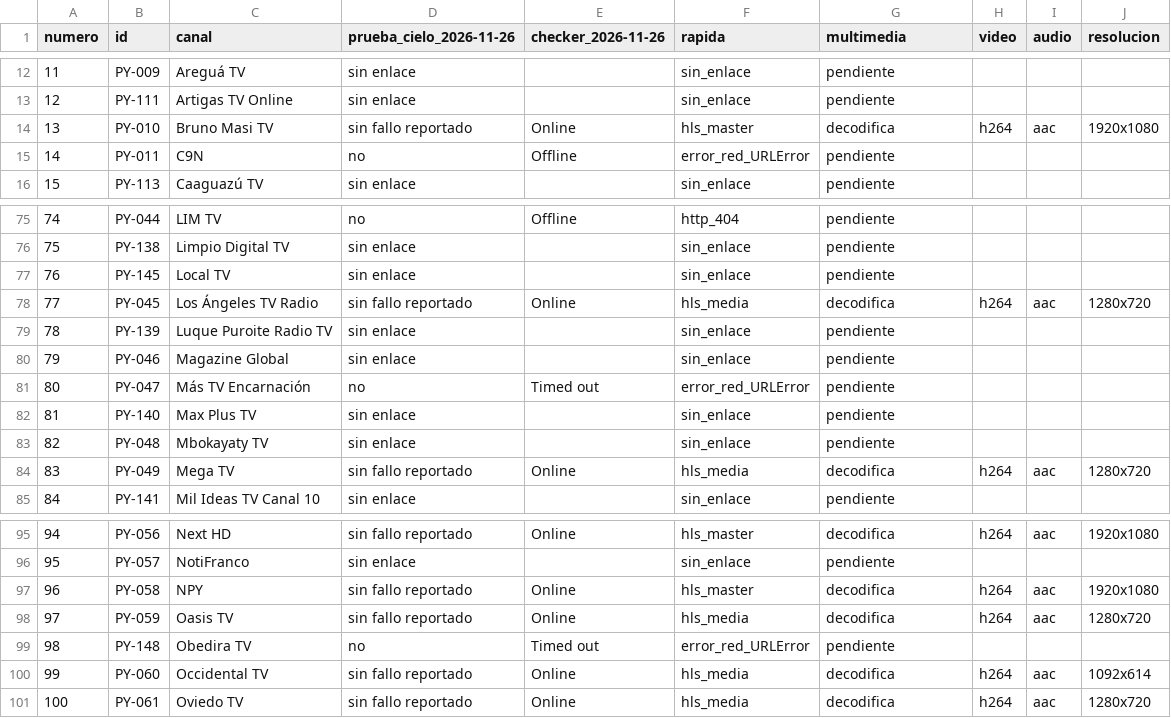
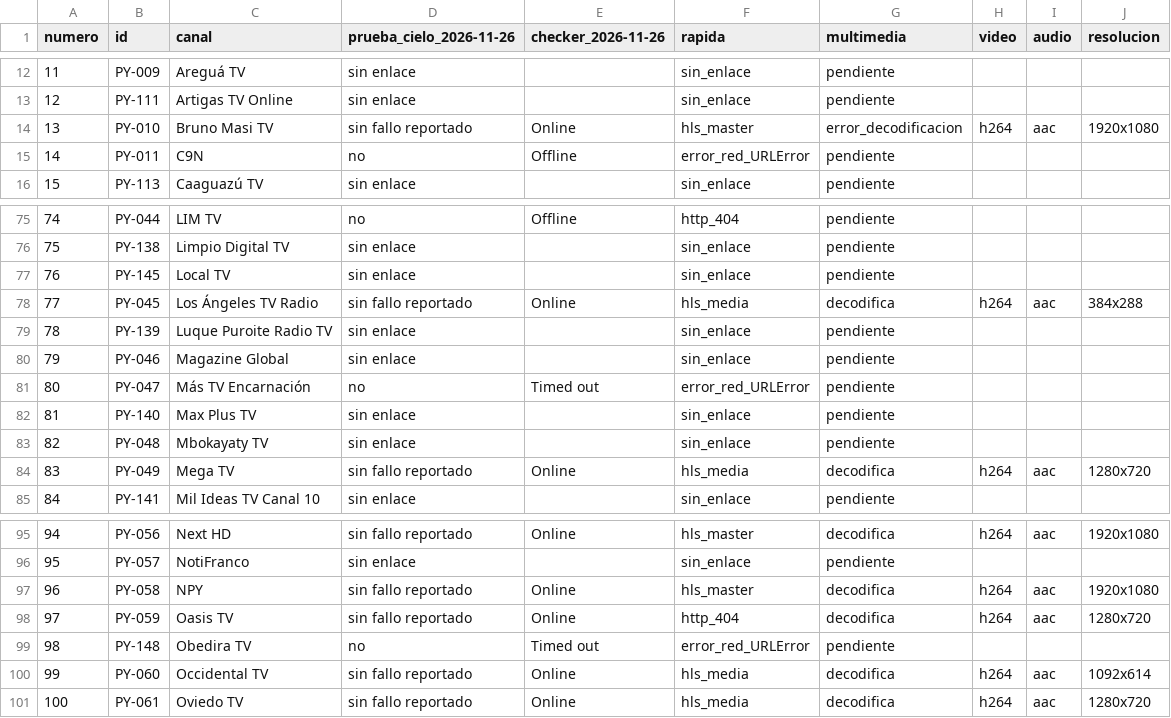
Before and after one commit to arevalosfermin560-pixel/Mi-IPTV, a CSV file: Estado.csv, drawn as a sheet; only a part is shown, gaps mark what is left out.

```diff
--- a/Estado.csv
+++ b/Estado.csv
@@ -13,3 +13,3 @@
 12,PY-111,Artigas TV Online,sin enlace,,sin_enlace,pendiente,,,
-13,PY-010,Bruno Masi TV,sin fallo reportado,Online,hls_master,decodifica,h264,aac,1920x1080
+13,PY-010,Bruno Masi TV,sin fallo reportado,Online,hls_master,error_decodificacion,h264,aac,1920x1080
 14,PY-011,C9N,no,Offline,error_red_URLError,pendiente,,,
@@ -77,3 +77,3 @@
 76,PY-145,Local TV,sin enlace,,sin_enlace,pendiente,,,
-77,PY-045,Los Ángeles TV Radio,sin fallo reportado,Online,hls_media,decodifica,h264,aac,1280x720
+77,PY-045,Los Ángeles TV Radio,sin fallo reportado,Online,hls_media,decodifica,h264,aac,384x288
 78,PY-139,Luque Puroite Radio TV,sin enlace,,sin_enlace,pendiente,,,
@@ -97,3 +97,3 @@
 96,PY-058,NPY,sin fallo reportado,Online,hls_master,decodifica,h264,aac,1920x1080
-97,PY-059,Oasis TV,sin fallo reportado,Online,hls_media,decodifica,h264,aac,1280x720
+97,PY-059,Oasis TV,sin fallo reportado,Online,http_404,decodifica,h264,aac,1280x720
 98,PY-148,Obedira TV,no,Timed out,error_red_URLError,pendiente,,,
```
Also changed, not shown: Historial.csv, 1 other file.
